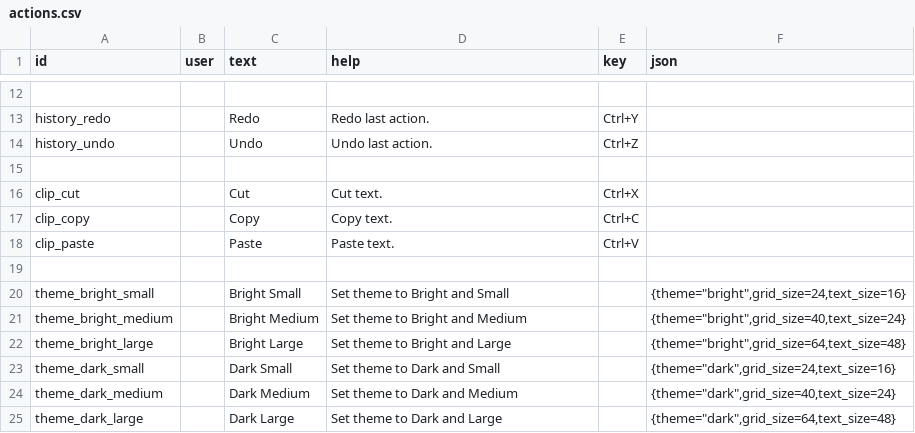
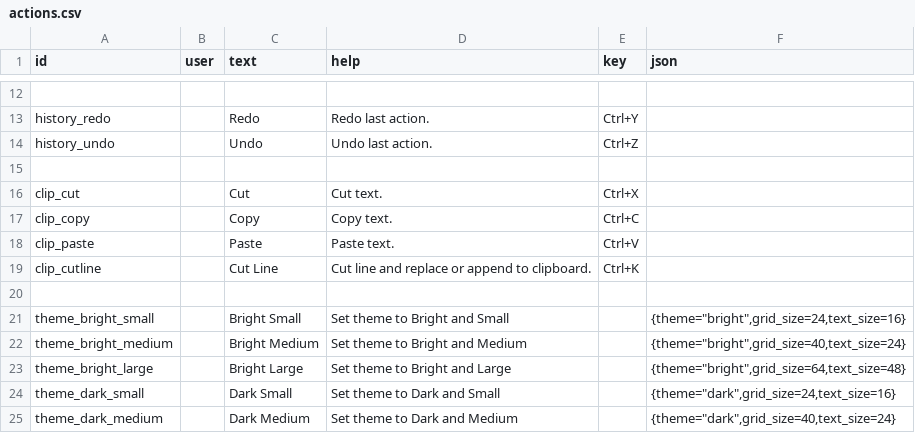
Before and after one commit to xriss/gamecake, a CSV file: lua/wetgenes/gamecake/widgets/actions.csv, drawn as a sheet; only a part is shown, gaps mark what is left out; the shorter side is filled out with more unchanged rows; the diff names each change by its address in the sheet, - before the commit and + after, or states it on an @@ line.

Commit message:
ctrl+k to cut entire line

```diff
--- a/lua/wetgenes/gamecake/widgets/actions.csv
+++ b/lua/wetgenes/gamecake/widgets/actions.csv
+row 19: clip_cutline |  | Cut Line | Cut line and replace or append to clipboard. | Ctrl+K
```
Also changed, not shown: 2 other files.
